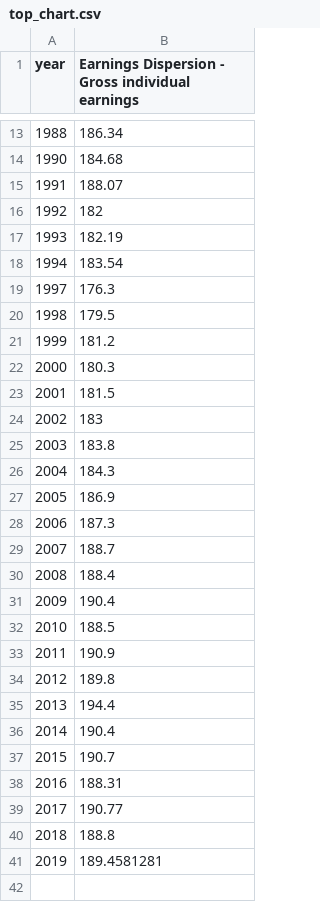
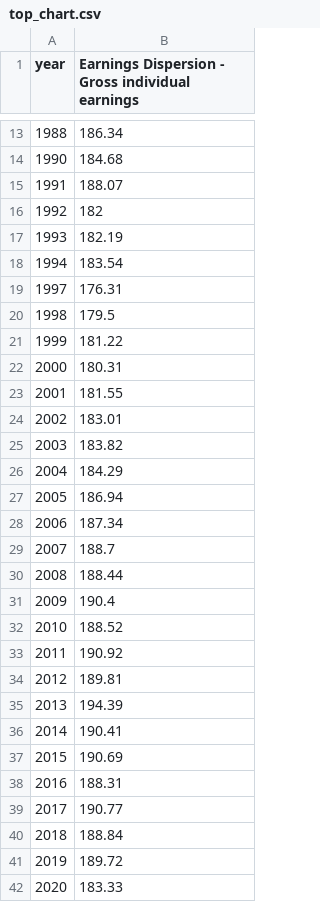
Before and after one commit to owid/chartbook, a CSV file: Canada/top_chart.csv, drawn as a sheet; only a part is shown, gaps mark what is left out; the diff covers the shown part only.

```diff
--- a/Canada/top_chart.csv
+++ b/Canada/top_chart.csv
@@ -18,24 +18,25 @@ year,Earnings Dispersion - Gross individual earnings
 1994,183.54
-1997,176.3
+1997,176.31
 1998,179.5
-1999,181.2
-2000,180.3
-2001,181.5
-2002,183
-2003,183.8
-2004,184.3
-2005,186.9
-2006,187.3
+1999,181.22
+2000,180.31
+2001,181.55
+2002,183.01
+2003,183.82
+2004,184.29
+2005,186.94
+2006,187.34
 2007,188.7
-2008,188.4
+2008,188.44
 2009,190.4
-2010,188.5
-2011,190.9
-2012,189.8
-2013,194.4
-2014,190.4
-2015,190.7
+2010,188.52
+2011,190.92
+2012,189.81
+2013,194.39
+2014,190.41
+2015,190.69
 2016,188.31
 2017,190.77
-2018,188.8
-2019,189.4581281
+2018,188.84
+2019,189.72
+2020,183.33
```
Also changed, not shown: 7 edited cells elsewhere in this file, Canada/bottom_chart.csv, 4 other files.
